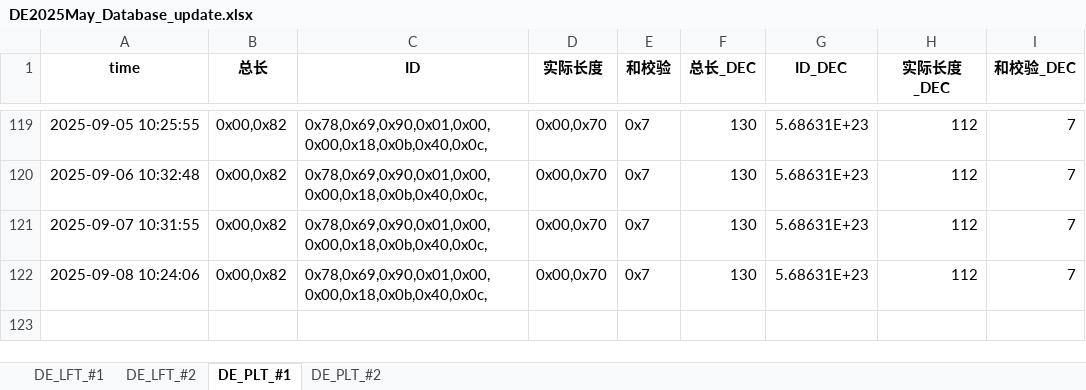
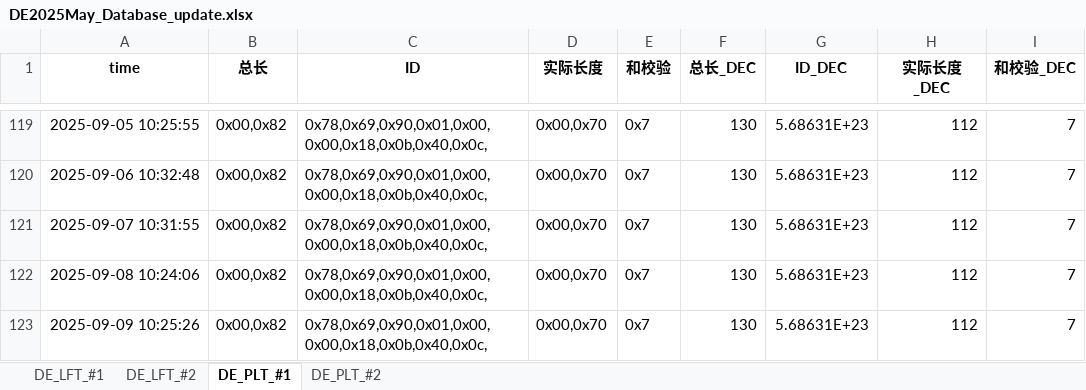
Before and after one commit to weichencsu/tbo_may2025, an Excel workbook: DE2025May_Database_update.xlsx, sheet DE_PLT_#1, drawn as a sheet; only a part is shown, gaps mark what is left out; values as stored, in another font and other column widths than the file's, no borders; the diff names each change by its address in the sheet, - before the commit and + after, or states it on an @@ line.

```diff
--- a/DE2025May_Database_update.xlsx (sheet DE_PLT_#1)
+++ b/DE2025May_Database_update.xlsx (sheet DE_PLT_#1)
+row 123: 2025-09-09 10:25:26 | 0x00,0x82 | 0x78,0x69,0x90,0x01,0x00,0x00,0x18,0x0b,0x40,0x0c, | 0x00,0x70 | 0x7 | 130 | 5.68631E+23 | 112 | 7
```
Also changed, not shown: sheet DE_PLT_#2, sheet DE_LFT_#2, sheet DE_LFT_#1.
